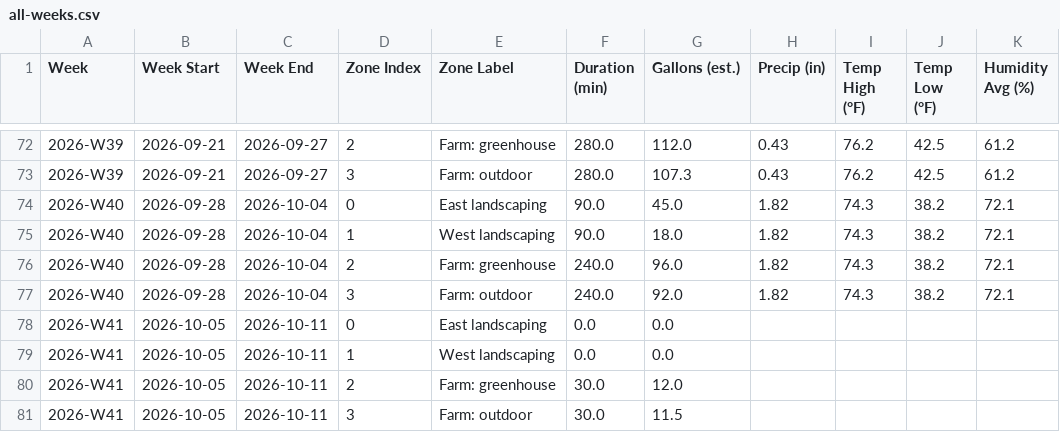
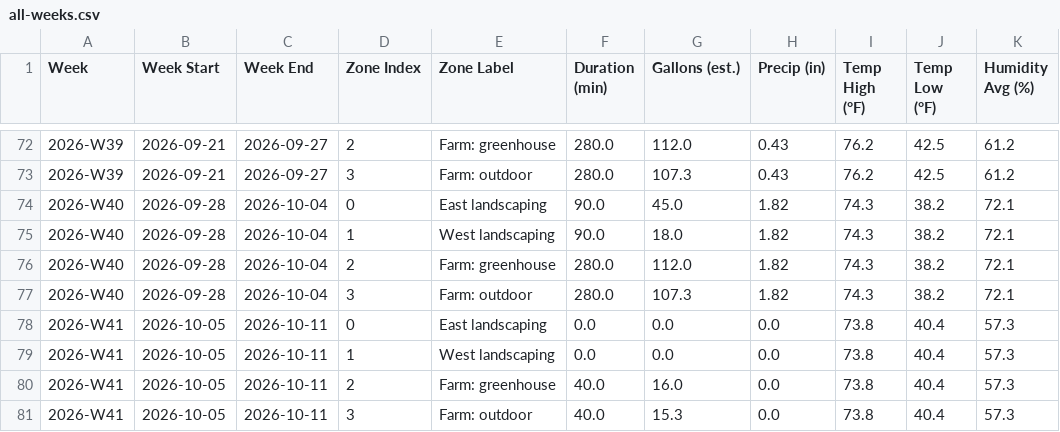
Before and after one commit to townsite-urban-farm/tuf-irrigation-data, a CSV file: reports/all-weeks.csv, drawn as a sheet; only a part is shown, gaps mark what is left out.

```diff
--- a/reports/all-weeks.csv
+++ b/reports/all-weeks.csv
@@ -75,7 +75,7 @@ Week,Week Start,Week End,Zone Index,Zone Label,Duration (min),Gallons (est.),Pre
 2026-W40,2026-09-28,2026-10-04,1,West landscaping,90.0,18.0,1.82,74.3,38.2,72.1
-2026-W40,2026-09-28,2026-10-04,2,Farm: greenhouse,240.0,96.0,1.82,74.3,38.2,72.1
-2026-W40,2026-09-28,2026-10-04,3,Farm: outdoor,240.0,92.0,1.82,74.3,38.2,72.1
-2026-W41,2026-10-05,2026-10-11,0,East landscaping,0.0,0.0,,,,
-2026-W41,2026-10-05,2026-10-11,1,West landscaping,0.0,0.0,,,,
-2026-W41,2026-10-05,2026-10-11,2,Farm: greenhouse,30.0,12.0,,,,
-2026-W41,2026-10-05,2026-10-11,3,Farm: outdoor,30.0,11.5,,,,
+2026-W40,2026-09-28,2026-10-04,2,Farm: greenhouse,280.0,112.0,1.82,74.3,38.2,72.1
+2026-W40,2026-09-28,2026-10-04,3,Farm: outdoor,280.0,107.3,1.82,74.3,38.2,72.1
+2026-W41,2026-10-05,2026-10-11,0,East landscaping,0.0,0.0,0.0,73.8,40.4,57.3
+2026-W41,2026-10-05,2026-10-11,1,West landscaping,0.0,0.0,0.0,73.8,40.4,57.3
+2026-W41,2026-10-05,2026-10-11,2,Farm: greenhouse,40.0,16.0,0.0,73.8,40.4,57.3
+2026-W41,2026-10-05,2026-10-11,3,Farm: outdoor,40.0,15.3,0.0,73.8,40.4,57.3
```
Also changed, not shown: reports/crops-all-weeks.csv, reports/weekly/2026-W40-crops.csv, 6 other files.
